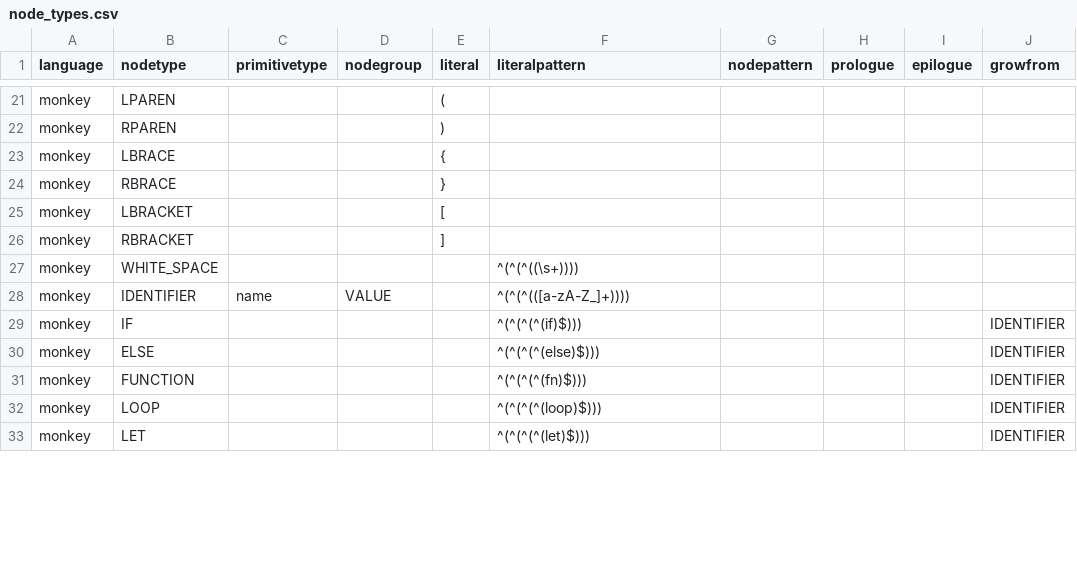
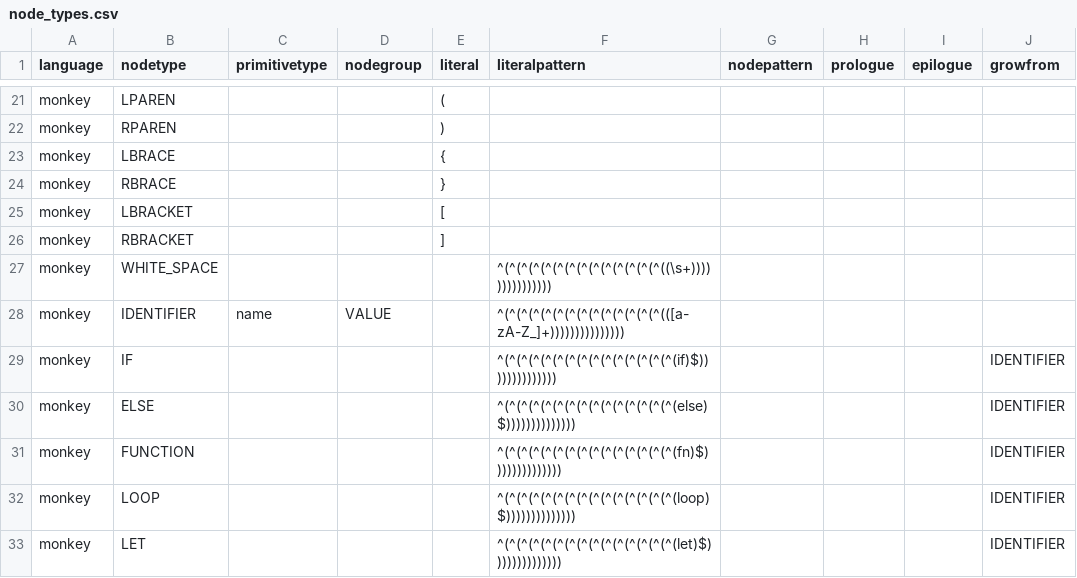
Before and after one commit to soft-lang/soft, a CSV file: languages/monkey/node_types.csv, drawn as a sheet; only a part is shown, gaps mark what is left out; the diff covers the shown part only; the diff names each change by its address in the sheet, - before the commit and + after, or states it on an @@ line.

```diff
--- a/languages/monkey/node_types.csv
+++ b/languages/monkey/node_types.csv
-F27 (literalpattern): ^(^(^((\s+))))
+F27 (literalpattern): ^(^(^(^(^(^(^(^(^(^(^(^(^(^((\s+)))))))))))))))
-F28 (literalpattern): ^(^(^(([a-zA-Z_]+))))
+F28 (literalpattern): ^(^(^(^(^(^(^(^(^(^(^(^(^(^(([a-zA-Z_]+)))))))))))))))
-F29 (literalpattern): ^(^(^(^(if)$)))
+F29 (literalpattern): ^(^(^(^(^(^(^(^(^(^(^(^(^(^(^(if)$))))))))))))))
-F30 (literalpattern): ^(^(^(^(else)$)))
+F30 (literalpattern): ^(^(^(^(^(^(^(^(^(^(^(^(^(^(^(else)$))))))))))))))
-F31 (literalpattern): ^(^(^(^(fn)$)))
+F31 (literalpattern): ^(^(^(^(^(^(^(^(^(^(^(^(^(^(^(fn)$))))))))))))))
-F32 (literalpattern): ^(^(^(^(loop)$)))
+F32 (literalpattern): ^(^(^(^(^(^(^(^(^(^(^(^(^(^(^(loop)$))))))))))))))
-F33 (literalpattern): ^(^(^(^(let)$)))
+F33 (literalpattern): ^(^(^(^(^(^(^(^(^(^(^(^(^(^(^(let)$))))))))))))))
```
Also changed, not shown: 1 added row, 1 removed row and 15 edited cells elsewhere in this file, 8 other files.
